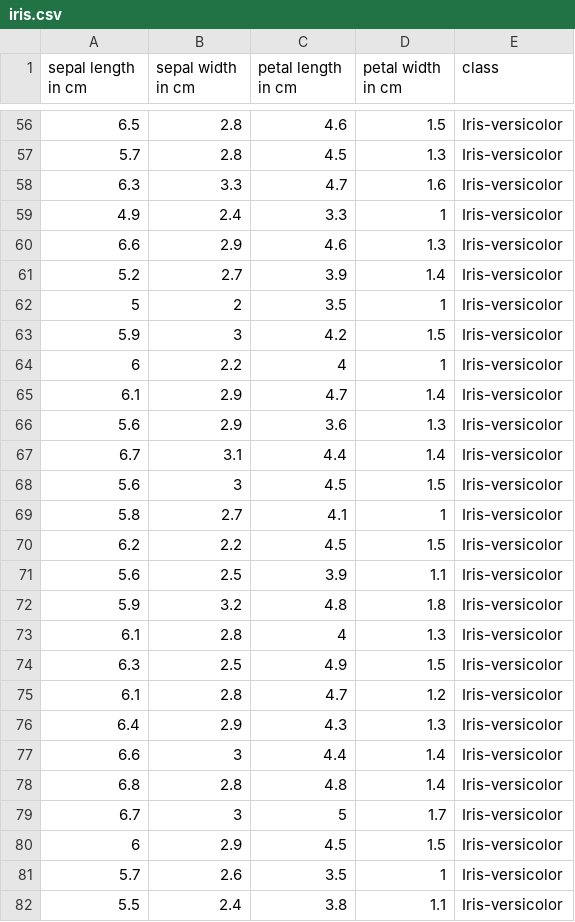
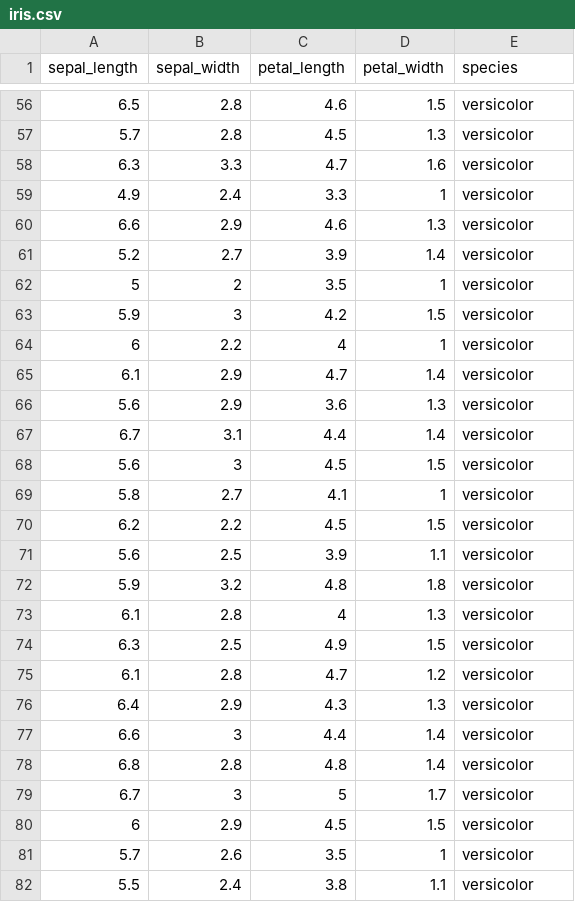
Before and after one commit to vrsudarsanam/bangalore-november-2018-batch-kumaranaiml, a CSV file: iris.csv, drawn as a sheet; only a part is shown, gaps mark what is left out; the diff covers the shown part only.

```diff
--- a/iris.csv
+++ b/iris.csv
@@ -1 +1 @@
-sepal length in cm,sepal width in cm,petal length in cm,petal width in cm,class
+sepal_length,sepal_width,petal_length,petal_width,species
@@ -56,27 +56,27 @@ sepal length in cm,sepal width in cm,petal length in cm,petal width in cm,class
-6.5,2.8,4.6,1.5,Iris-versicolor
-5.7,2.8,4.5,1.3,Iris-versicolor
-6.3,3.3,4.7,1.6,Iris-versicolor
-4.9,2.4,3.3,1,Iris-versicolor
-6.6,2.9,4.6,1.3,Iris-versicolor
-5.2,2.7,3.9,1.4,Iris-versicolor
-5,2,3.5,1,Iris-versicolor
-5.9,3,4.2,1.5,Iris-versicolor
-6,2.2,4,1,Iris-versicolor
-6.1,2.9,4.7,1.4,Iris-versicolor
-5.6,2.9,3.6,1.3,Iris-versicolor
-6.7,3.1,4.4,1.4,Iris-versicolor
-5.6,3,4.5,1.5,Iris-versicolor
-5.8,2.7,4.1,1,Iris-versicolor
-6.2,2.2,4.5,1.5,Iris-versicolor
-5.6,2.5,3.9,1.1,Iris-versicolor
-5.9,3.2,4.8,1.8,Iris-versicolor
-6.1,2.8,4,1.3,Iris-versicolor
-6.3,2.5,4.9,1.5,Iris-versicolor
-6.1,2.8,4.7,1.2,Iris-versicolor
-6.4,2.9,4.3,1.3,Iris-versicolor
-6.6,3,4.4,1.4,Iris-versicolor
-6.8,2.8,4.8,1.4,Iris-versicolor
-6.7,3,5,1.7,Iris-versicolor
-6,2.9,4.5,1.5,Iris-versicolor
-5.7,2.6,3.5,1,Iris-versicolor
-5.5,2.4,3.8,1.1,Iris-versicolor
+6.5,2.8,4.6,1.5,versicolor
+5.7,2.8,4.5,1.3,versicolor
+6.3,3.3,4.7,1.6,versicolor
+4.9,2.4,3.3,1,versicolor
+6.6,2.9,4.6,1.3,versicolor
+5.2,2.7,3.9,1.4,versicolor
+5,2,3.5,1,versicolor
+5.9,3,4.2,1.5,versicolor
+6,2.2,4,1,versicolor
+6.1,2.9,4.7,1.4,versicolor
+5.6,2.9,3.6,1.3,versicolor
+6.7,3.1,4.4,1.4,versicolor
+5.6,3,4.5,1.5,versicolor
+5.8,2.7,4.1,1,versicolor
+6.2,2.2,4.5,1.5,versicolor
+5.6,2.5,3.9,1.1,versicolor
+5.9,3.2,4.8,1.8,versicolor
+6.1,2.8,4,1.3,versicolor
+6.3,2.5,4.9,1.5,versicolor
+6.1,2.8,4.7,1.2,versicolor
+6.4,2.9,4.3,1.3,versicolor
+6.6,3,4.4,1.4,versicolor
+6.8,2.8,4.8,1.4,versicolor
+6.7,3,5,1.7,versicolor
+6,2.9,4.5,1.5,versicolor
+5.7,2.6,3.5,1,versicolor
+5.5,2.4,3.8,1.1,versicolor
```
Also changed, not shown: 123 edited cells elsewhere in this file, 2 other files.
